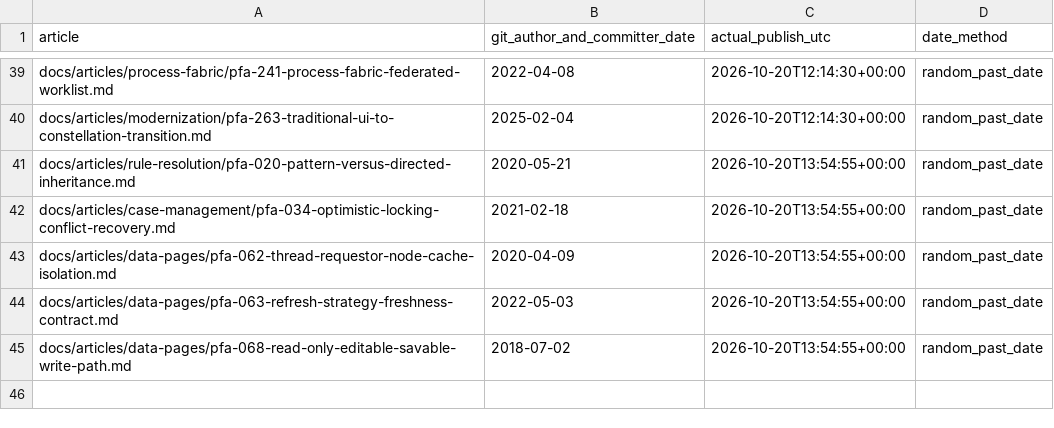
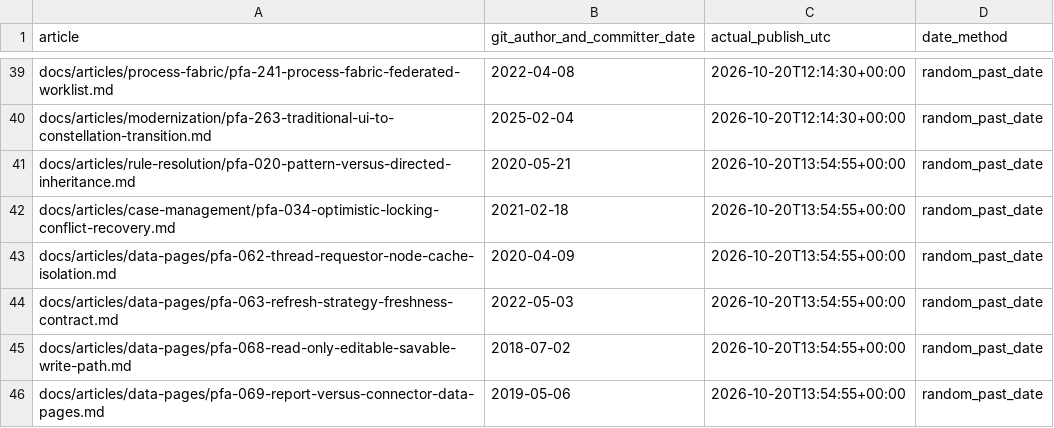
Before and after one commit to chandransandeep/pega-feature-atlas, a TSV file: docs/commit-date-register.tsv, drawn as a sheet; only a part is shown, gaps mark what is left out.

Commit message:
Publish PFA-069: pfa-069-report-versus-connector-data-pages

```diff
--- a/docs/commit-date-register.tsv
+++ b/docs/commit-date-register.tsv
@@ -45 +45,2 @@ docs/articles/data-pages/pfa-063-refresh-strategy-freshness-contract.md	2022-05-
 docs/articles/data-pages/pfa-068-read-only-editable-savable-write-path.md	2018-07-02	2026-10-20T13:54:55+00:00	random_past_date
+docs/articles/data-pages/pfa-069-report-versus-connector-data-pages.md	2019-05-06	2026-10-20T13:54:55+00:00	random_past_date
```
Also changed, not shown: 3 other files.
